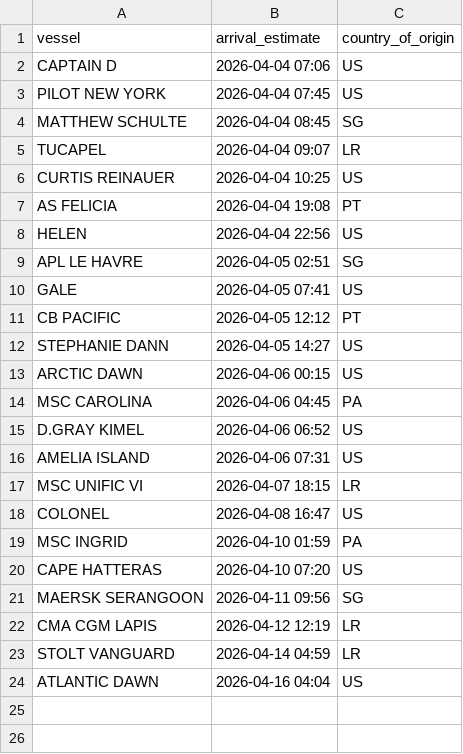
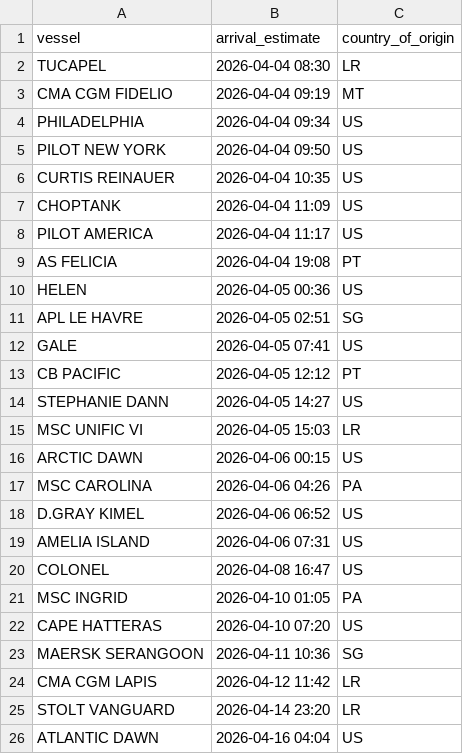
Before and after one commit to natalierjonas/FOCs-in-NYC, a CSV file: ships_estimates_fixed.csv, drawn as a sheet.

```diff
--- a/ships_estimates_fixed.csv
+++ b/ships_estimates_fixed.csv
@@ -1,9 +1,11 @@
 vessel,arrival_estimate,country_of_origin
-CAPTAIN D,2026-04-04 07:06,US
-PILOT NEW YORK,2026-04-04 07:45,US
-MATTHEW SCHULTE,2026-04-04 08:45,SG
-TUCAPEL,2026-04-04 09:07,LR
-CURTIS REINAUER,2026-04-04 10:25,US
+TUCAPEL,2026-04-04 08:30,LR
+CMA CGM FIDELIO,2026-04-04 09:19,MT
+PHILADELPHIA,2026-04-04 09:34,US
+PILOT NEW YORK,2026-04-04 09:50,US
+CURTIS REINAUER,2026-04-04 10:35,US
+CHOPTANK,2026-04-04 11:09,US
+PILOT AMERICA,2026-04-04 11:17,US
 AS FELICIA,2026-04-04 19:08,PT
-HELEN,2026-04-04 22:56,US
+HELEN,2026-04-05 00:36,US
 APL LE HAVRE,2026-04-05 02:51,SG
@@ -12,13 +14,13 @@ CB PACIFIC,2026-04-05 12:12,PT
 STEPHANIE DANN,2026-04-05 14:27,US
+MSC UNIFIC VI,2026-04-05 15:03,LR
 ARCTIC DAWN,2026-04-06 00:15,US
-MSC CAROLINA,2026-04-06 04:45,PA
+MSC CAROLINA,2026-04-06 04:26,PA
 D.GRAY KIMEL,2026-04-06 06:52,US
 AMELIA ISLAND,2026-04-06 07:31,US
-MSC UNIFIC VI,2026-04-07 18:15,LR
 COLONEL,2026-04-08 16:47,US
-MSC INGRID,2026-04-10 01:59,PA
+MSC INGRID,2026-04-10 01:05,PA
 CAPE HATTERAS,2026-04-10 07:20,US
-MAERSK SERANGOON,2026-04-11 09:56,SG
-CMA CGM LAPIS,2026-04-12 12:19,LR
-STOLT VANGUARD,2026-04-14 04:59,LR
+MAERSK SERANGOON,2026-04-11 10:36,SG
+CMA CGM LAPIS,2026-04-12 11:42,LR
+STOLT VANGUARD,2026-04-14 23:20,LR
 ATLANTIC DAWN,2026-04-16 04:04,US
```
Also changed, not shown: filtered_ships.csv.
